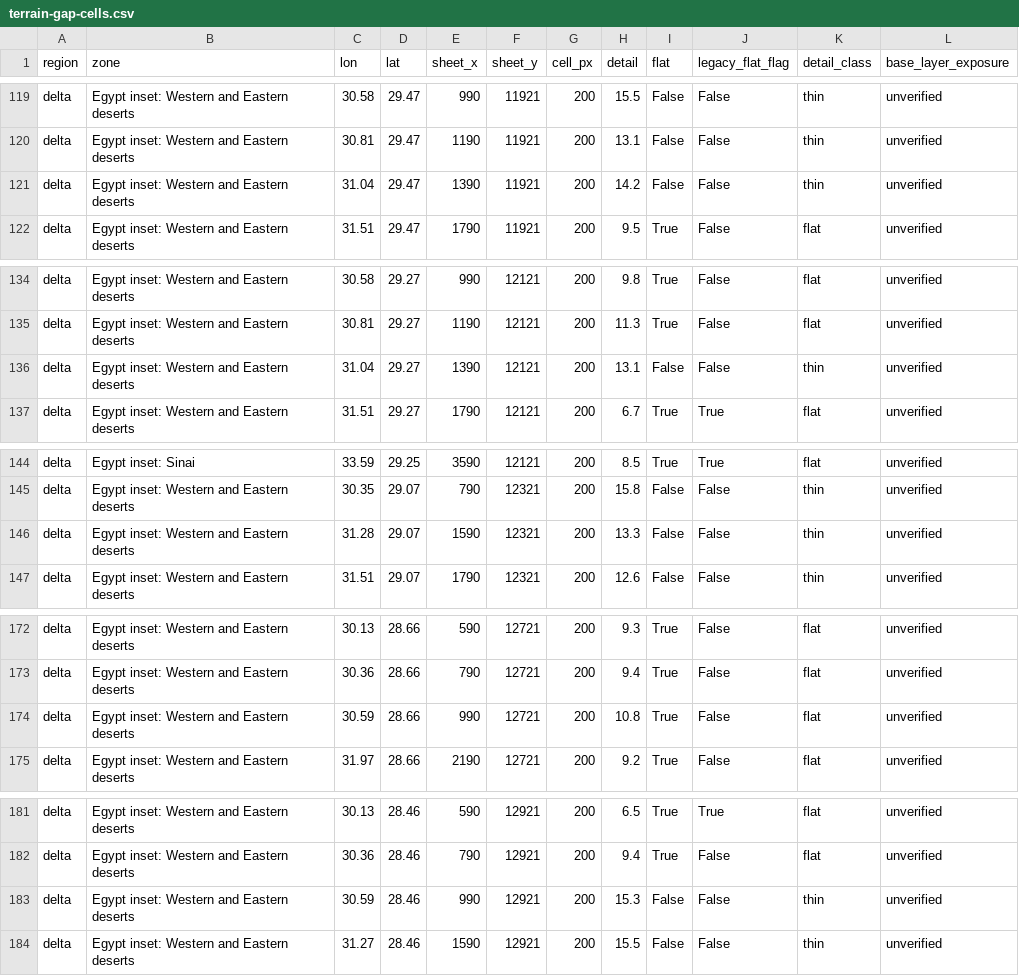
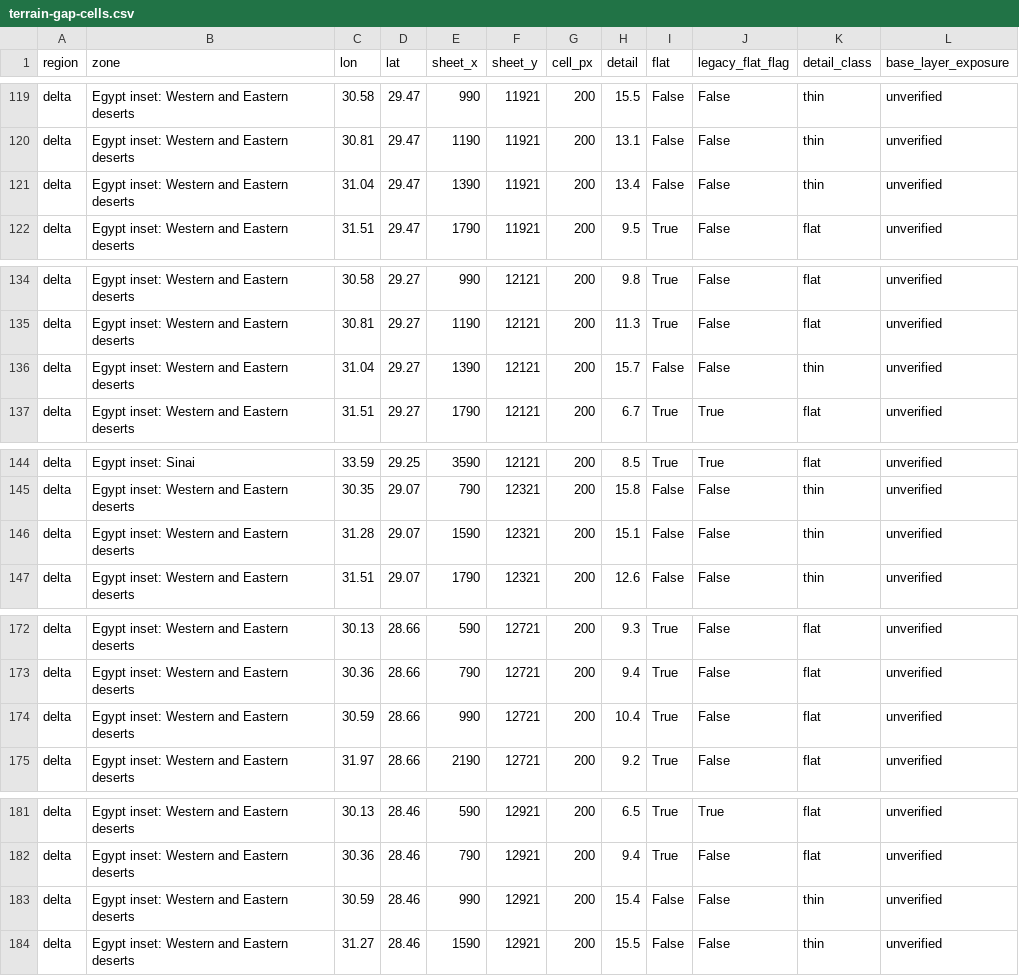
Before and after one commit to 1-tok/crusadersmap, a CSV file: reports/rebuild-2026-11-12/terrain-gap-cells.csv, drawn as a sheet; only a part is shown, gaps mark what is left out; the diff covers the shown part only.

```diff
--- a/reports/rebuild-2026-11-12/terrain-gap-cells.csv
+++ b/reports/rebuild-2026-11-12/terrain-gap-cells.csv
@@ -120,3 +120,3 @@ delta,Egypt inset: Western and Eastern deserts,30.58,29.47,990,11921,200,15.5,Fa
 delta,Egypt inset: Western and Eastern deserts,30.81,29.47,1190,11921,200,13.1,False,False,thin,unverified
-delta,Egypt inset: Western and Eastern deserts,31.04,29.47,1390,11921,200,14.2,False,False,thin,unverified
+delta,Egypt inset: Western and Eastern deserts,31.04,29.47,1390,11921,200,13.4,False,False,thin,unverified
 delta,Egypt inset: Western and Eastern deserts,31.51,29.47,1790,11921,200,9.5,True,False,flat,unverified
@@ -135,3 +135,3 @@ delta,Egypt inset: Western and Eastern deserts,30.58,29.27,990,12121,200,9.8,Tru
 delta,Egypt inset: Western and Eastern deserts,30.81,29.27,1190,12121,200,11.3,True,False,flat,unverified
-delta,Egypt inset: Western and Eastern deserts,31.04,29.27,1390,12121,200,13.1,False,False,thin,unverified
+delta,Egypt inset: Western and Eastern deserts,31.04,29.27,1390,12121,200,15.7,False,False,thin,unverified
 delta,Egypt inset: Western and Eastern deserts,31.51,29.27,1790,12121,200,6.7,True,True,flat,unverified
@@ -145,3 +145,3 @@ delta,Egypt inset: Sinai,33.59,29.25,3590,12121,200,8.5,True,True,flat,unverifie
 delta,Egypt inset: Western and Eastern deserts,30.35,29.07,790,12321,200,15.8,False,False,thin,unverified
-delta,Egypt inset: Western and Eastern deserts,31.28,29.07,1590,12321,200,13.3,False,False,thin,unverified
+delta,Egypt inset: Western and Eastern deserts,31.28,29.07,1590,12321,200,15.1,False,False,thin,unverified
 delta,Egypt inset: Western and Eastern deserts,31.51,29.07,1790,12321,200,12.6,False,False,thin,unverified
@@ -173,3 +173,3 @@ delta,Egypt inset: Western and Eastern deserts,30.13,28.66,590,12721,200,9.3,Tru
 delta,Egypt inset: Western and Eastern deserts,30.36,28.66,790,12721,200,9.4,True,False,flat,unverified
-delta,Egypt inset: Western and Eastern deserts,30.59,28.66,990,12721,200,10.8,True,False,flat,unverified
+delta,Egypt inset: Western and Eastern deserts,30.59,28.66,990,12721,200,10.4,True,False,flat,unverified
 delta,Egypt inset: Western and Eastern deserts,31.97,28.66,2190,12721,200,9.2,True,False,flat,unverified
@@ -182,3 +182,3 @@ delta,Egypt inset: Western and Eastern deserts,30.13,28.46,590,12921,200,6.5,Tru
 delta,Egypt inset: Western and Eastern deserts,30.36,28.46,790,12921,200,9.4,True,False,flat,unverified
-delta,Egypt inset: Western and Eastern deserts,30.59,28.46,990,12921,200,15.3,False,False,thin,unverified
+delta,Egypt inset: Western and Eastern deserts,30.59,28.46,990,12921,200,15.4,False,False,thin,unverified
 delta,Egypt inset: Western and Eastern deserts,31.27,28.46,1590,12921,200,15.5,False,False,thin,unverified
```
Also changed, not shown: 14 edited cells elsewhere in this file, 13 other files.
